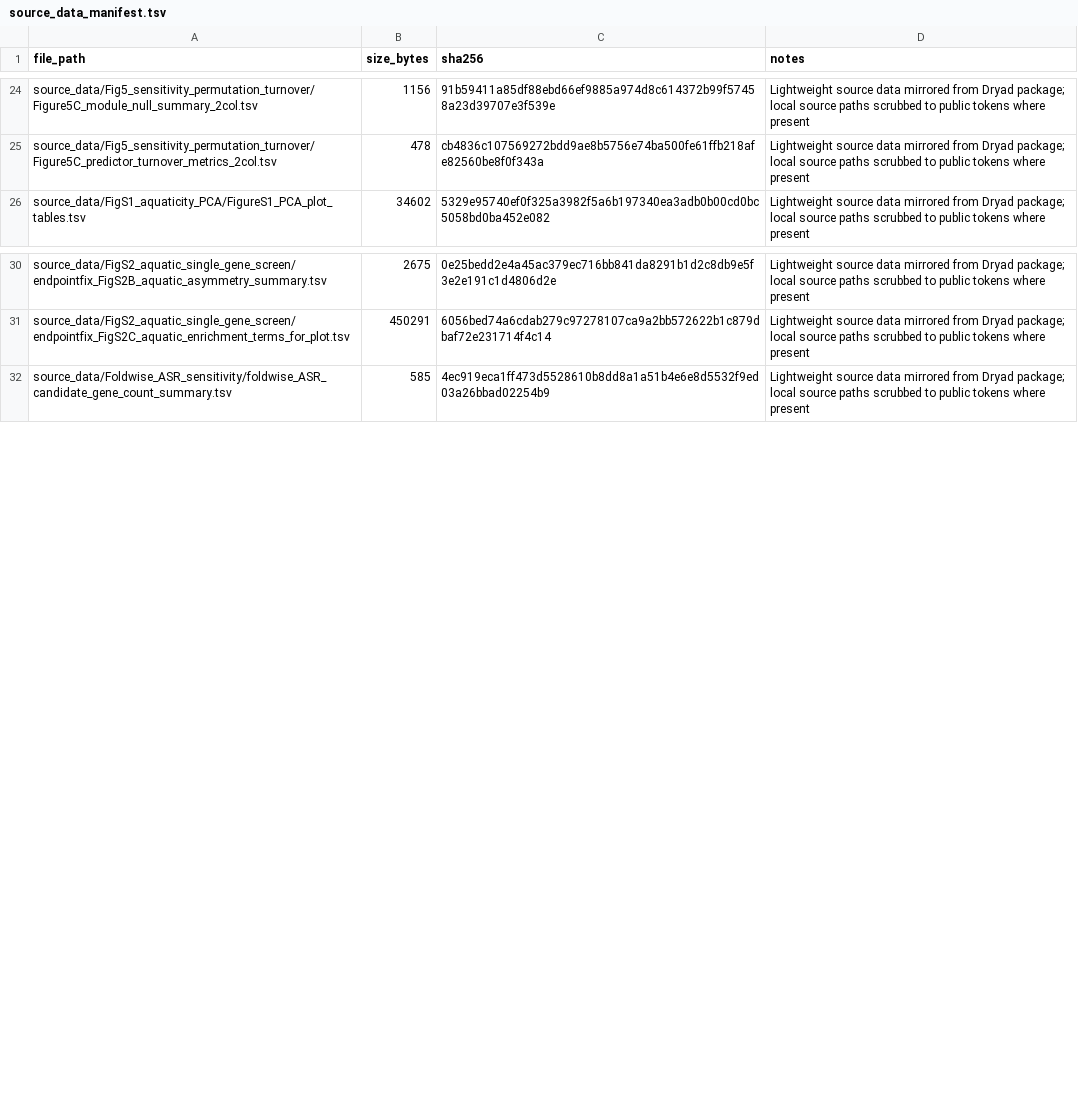
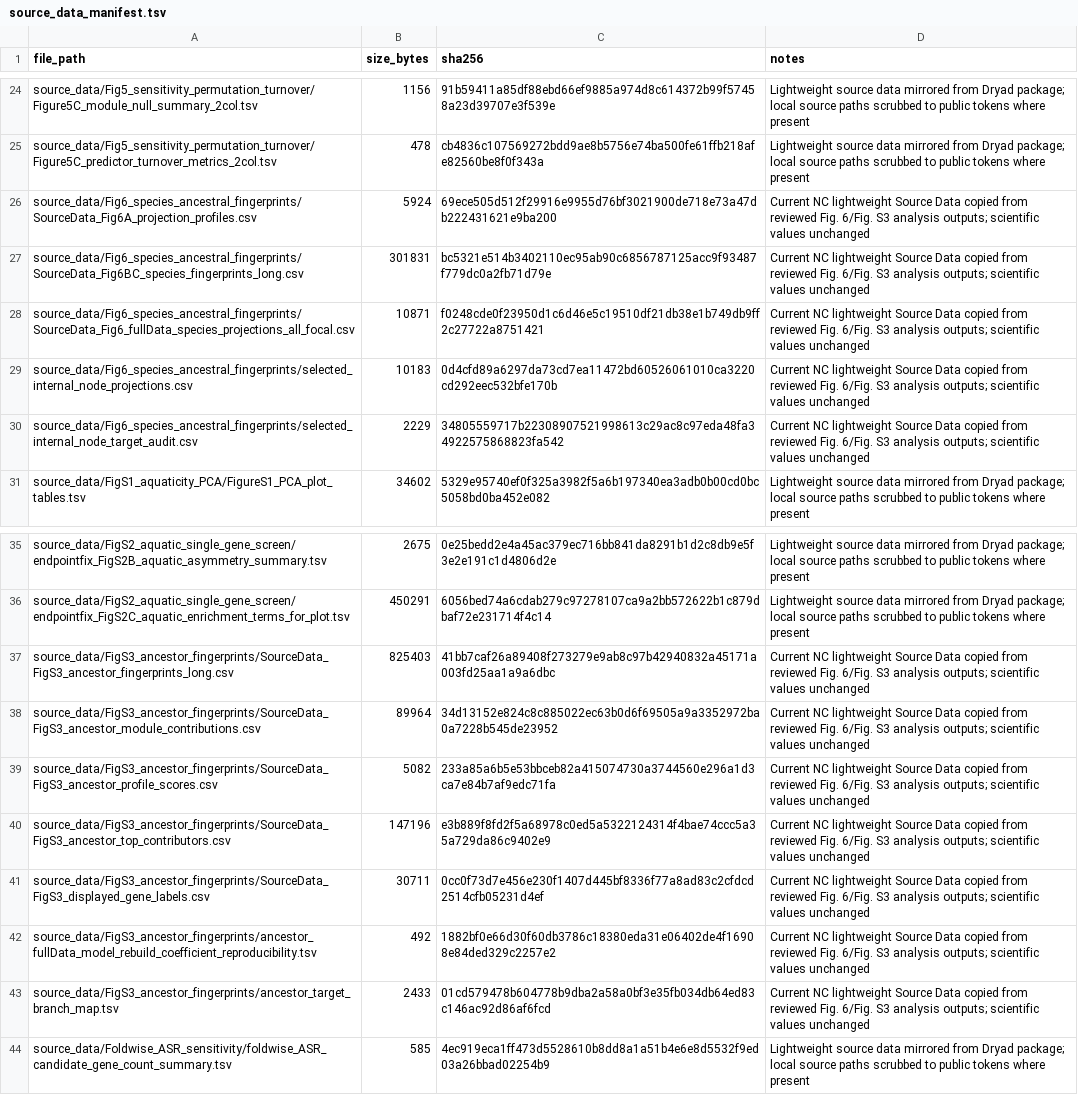
Before and after one commit to wujiaqi06/marine_mammal, a TSV file: data_manifest/source_data_manifest.tsv, drawn as a sheet; only a part is shown, gaps mark what is left out.

Commit message:
Prepare NC reproducibility release v1.1

```diff
--- a/data_manifest/source_data_manifest.tsv
+++ b/data_manifest/source_data_manifest.tsv
@@ -25,2 +25,7 @@ source_data/Fig5_sensitivity_permutation_turnover/Figure5C_module_null_summary_2
 source_data/Fig5_sensitivity_permutation_turnover/Figure5C_predictor_turnover_metrics_2col.tsv	478	cb4836c107569272bdd9ae8b5756e74ba500fe61ffb218afe82560be8f0f343a	Lightweight source data mirrored from Dryad package; local source paths scrubbed to public tokens where present
+source_data/Fig6_species_ancestral_fingerprints/SourceData_Fig6A_projection_profiles.csv	5924	69ece505d512f29916e9955d76bf3021900de718e73a47db222431621e9ba200	Current NC lightweight Source Data copied from reviewed Fig. 6/Fig. S3 analysis outputs; scientific values unchanged
+source_data/Fig6_species_ancestral_fingerprints/SourceData_Fig6BC_species_fingerprints_long.csv	301831	bc5321e514b3402110ec95ab90c6856787125acc9f93487f779dc0a2fb71d79e	Current NC lightweight Source Data copied from reviewed Fig. 6/Fig. S3 analysis outputs; scientific values unchanged
+source_data/Fig6_species_ancestral_fingerprints/SourceData_Fig6_fullData_species_projections_all_focal.csv	10871	f0248cde0f23950d1c6d46e5c19510df21db38e1b749db9ff2c27722a8751421	Current NC lightweight Source Data copied from reviewed Fig. 6/Fig. S3 analysis outputs; scientific values unchanged
+source_data/Fig6_species_ancestral_fingerprints/selected_internal_node_projections.csv	10183	0d4cfd89a6297da73cd7ea11472bd60526061010ca3220cd292eec532bfe170b	Current NC lightweight Source Data copied from reviewed Fig. 6/Fig. S3 analysis outputs; scientific values unchanged
+source_data/Fig6_species_ancestral_fingerprints/selected_internal_node_target_audit.csv	2229	34805559717b22308907521998613c29ac8c97eda48fa34922575868823fa542	Current NC lightweight Source Data copied from reviewed Fig. 6/Fig. S3 analysis outputs; scientific values unchanged
 source_data/FigS1_aquaticity_PCA/FigureS1_PCA_plot_tables.tsv	34602	5329e95740ef0f325a3982f5a6b197340ea3adb0b00cd0bc5058bd0ba452e082	Lightweight source data mirrored from Dryad package; local source paths scrubbed to public tokens where present
@@ -31,2 +36,9 @@ source_data/FigS2_aquatic_single_gene_screen/endpointfix_FigS2B_aquatic_asymmetr
 source_data/FigS2_aquatic_single_gene_screen/endpointfix_FigS2C_aquatic_enrichment_terms_for_plot.tsv	450291	6056bed74a6cdab279c97278107ca9a2bb572622b1c879dbaf72e231714f4c14	Lightweight source data mirrored from Dryad package; local source paths scrubbed to public tokens where present
+source_data/FigS3_ancestor_fingerprints/SourceData_FigS3_ancestor_fingerprints_long.csv	825403	41bb7caf26a89408f273279e9ab8c97b42940832a45171a003fd25aa1a9a6dbc	Current NC lightweight Source Data copied from reviewed Fig. 6/Fig. S3 analysis outputs; scientific values unchanged
+source_data/FigS3_ancestor_fingerprints/SourceData_FigS3_ancestor_module_contributions.csv	89964	34d13152e824c8c885022ec63b0d6f69505a9a3352972ba0a7228b545de23952	Current NC lightweight Source Data copied from reviewed Fig. 6/Fig. S3 analysis outputs; scientific values unchanged
+source_data/FigS3_ancestor_fingerprints/SourceData_FigS3_ancestor_profile_scores.csv	5082	233a85a6b5e53bbceb82a415074730a3744560e296a1d3ca7e84b7af9edc71fa	Current NC lightweight Source Data copied from reviewed Fig. 6/Fig. S3 analysis outputs; scientific values unchanged
+source_data/FigS3_ancestor_fingerprints/SourceData_FigS3_ancestor_top_contributors.csv	147196	e3b889f8fd2f5a68978c0ed5a5322124314f4bae74ccc5a35a729da86c9402e9	Current NC lightweight Source Data copied from reviewed Fig. 6/Fig. S3 analysis outputs; scientific values unchanged
+source_data/FigS3_ancestor_fingerprints/SourceData_FigS3_displayed_gene_labels.csv	30711	0cc0f73d7e456e230f1407d445bf8336f77a8ad83c2cfdcd2514cfb05231d4ef	Current NC lightweight Source Data copied from reviewed Fig. 6/Fig. S3 analysis outputs; scientific values unchanged
+source_data/FigS3_ancestor_fingerprints/ancestor_fullData_model_rebuild_coefficient_reproducibility.tsv	492	1882bf0e66d30f60db3786c18380eda31e06402de4f16908e84ded329c2257e2	Current NC lightweight Source Data copied from reviewed Fig. 6/Fig. S3 analysis outputs; scientific values unchanged
+source_data/FigS3_ancestor_fingerprints/ancestor_target_branch_map.tsv	2433	01cd579478b604778b9dba2a58a0bf3e35fb034db64ed83c146ac92d86af6fcd	Current NC lightweight Source Data copied from reviewed Fig. 6/Fig. S3 analysis outputs; scientific values unchanged
 source_data/Foldwise_ASR_sensitivity/foldwise_ASR_candidate_gene_count_summary.tsv	585	4ec919eca1ff473d5528610b8dd8a1a51b4e6e8d5532f9ed03a26bbad02254b9	Lightweight source data mirrored from Dryad package; local source paths scrubbed to public tokens where present
```
Also changed, not shown: provenance_scripts/nonportable_script_manifest.tsv, 57 other files.
